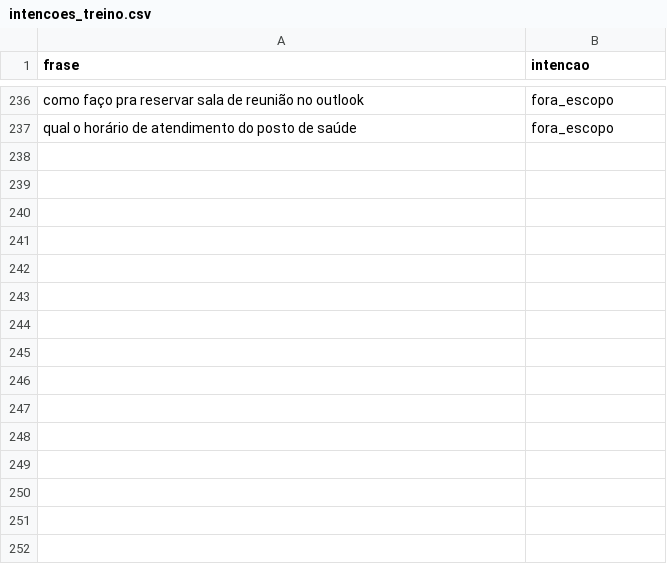
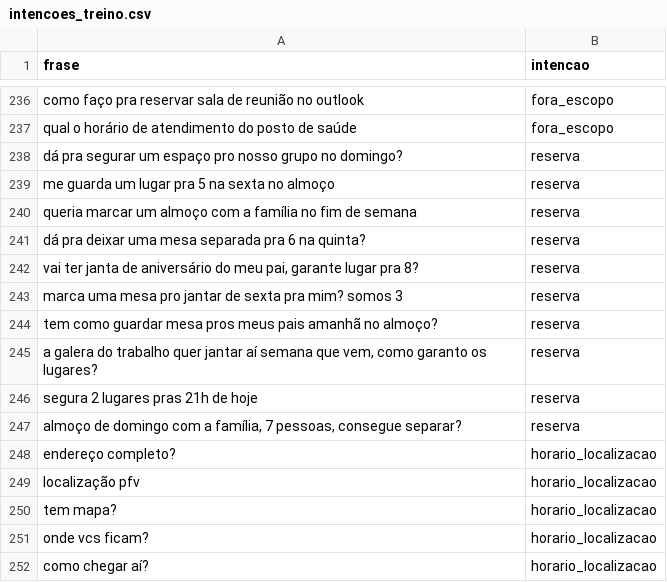
Before and after one commit to LucasdaCosta04/maresia-chatbot, a CSV file: dados/intencoes_treino.csv, drawn as a sheet; only a part is shown, gaps mark what is left out.

Commit message:
feat(dados): amplia dataset para v1.3 com reserva coloquial e localizacao curta

```diff
--- a/dados/intencoes_treino.csv
+++ b/dados/intencoes_treino.csv
@@ -237 +237,16 @@ como faço pra reservar sala de reunião no outlook,fora_escopo
 qual o horário de atendimento do posto de saúde,fora_escopo
+dá pra segurar um espaço pro nosso grupo no domingo?,reserva
+me guarda um lugar pra 5 na sexta no almoço,reserva
+queria marcar um almoço com a família no fim de semana,reserva
+dá pra deixar uma mesa separada pra 6 na quinta?,reserva
+"vai ter janta de aniversário do meu pai, garante lugar pra 8?",reserva
+marca uma mesa pro jantar de sexta pra mim? somos 3,reserva
+tem como guardar mesa pros meus pais amanhã no almoço?,reserva
+"a galera do trabalho quer jantar aí semana que vem, como garanto os lugares?",reserva
+segura 2 lugares pras 21h de hoje,reserva
+"almoço de domingo com a família, 7 pessoas, consegue separar?",reserva
+endereço completo?,horario_localizacao
+localização pfv,horario_localizacao
+tem mapa?,horario_localizacao
+onde vcs ficam?,horario_localizacao
+como chegar aí?,horario_localizacao
```
